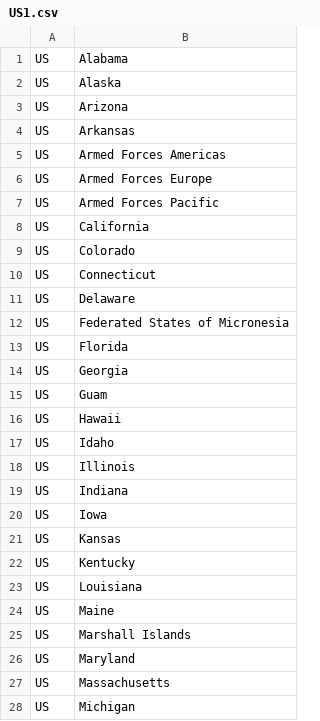
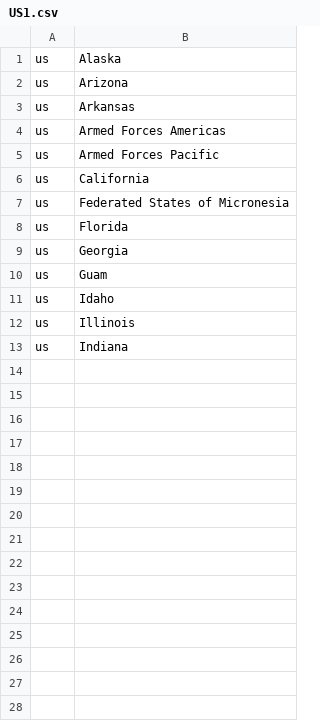
Before and after one commit to withAI666/table, a CSV file: US1.csv, drawn as a sheet; only a part is shown; the diff covers the shown part only.

Commit message:
Add files via upload

```diff
--- a/US1.csv
+++ b/US1.csv
@@ -1,28 +1,13 @@
-US,Alabama
-US,Alaska
-US,Arizona
-US,Arkansas
-US,Armed Forces Americas
-US,Armed Forces Europe
-US,Armed Forces Pacific
-US,California
-US,Colorado
-US,Connecticut
-US,Delaware
-US,Federated States of Micronesia
-US,Florida
-US,Georgia
-US,Guam
-US,Hawaii
-US,Idaho
-US,Illinois
-US,Indiana
-US,Iowa
-US,Kansas
-US,Kentucky
-US,Louisiana
-US,Maine
-US,Marshall Islands
-US,Maryland
-US,Massachusetts
-US,Michigan
+us,Alaska
+us,Arizona
+us,Arkansas
+us,Armed Forces Americas
+us,Armed Forces Pacific
+us,California
+us,Federated States of Micronesia
+us,Florida
+us,Georgia
+us,Guam
+us,Idaho
+us,Illinois
+us,Indiana
```
Also changed, not shown: 32 removed rows elsewhere in this file.
